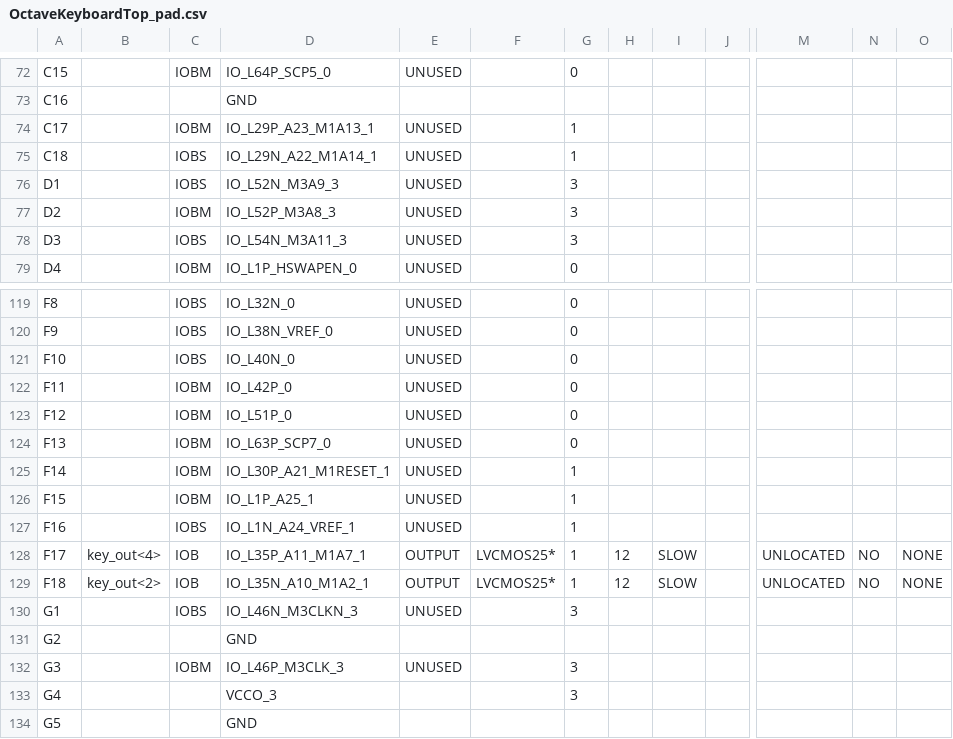
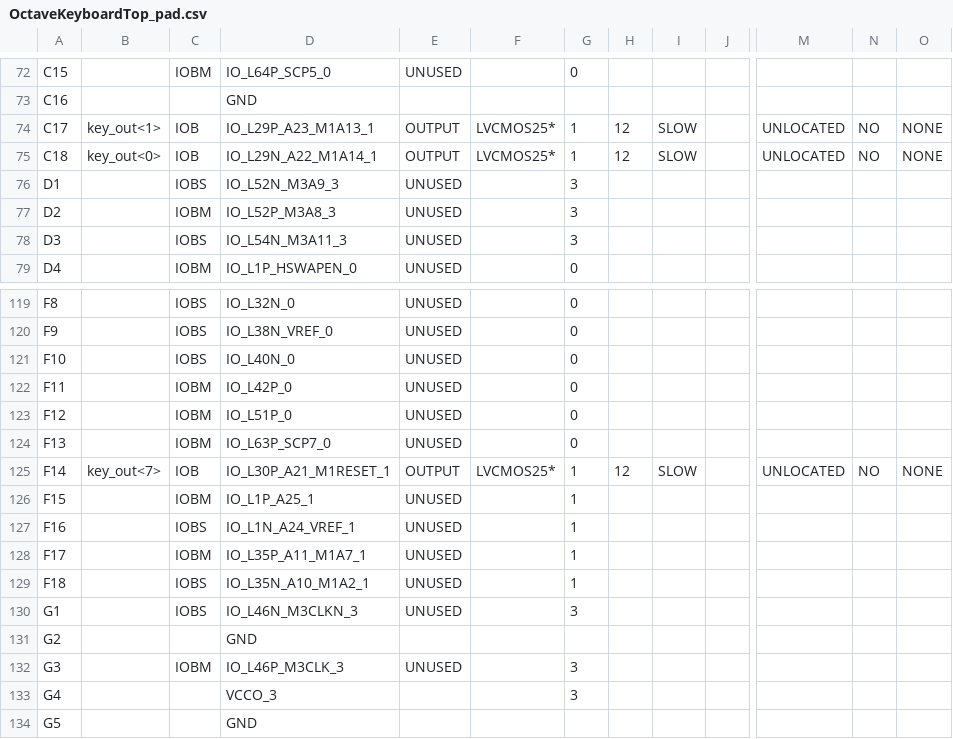
Before and after one commit to cheniel/octave-keyboard, a CSV file: OctaveKeyboard/OctaveKeyboardTop_pad.csv, drawn as a sheet; only a part is shown, gaps mark what is left out; the diff covers the shown part only; the diff names each change by its address in the sheet, - before the commit and + after, or states it on an @@ line.

```diff
--- a/OctaveKeyboard/OctaveKeyboardTop_pad.csv
+++ b/OctaveKeyboard/OctaveKeyboardTop_pad.csv
-B74: (empty)
+B74: key_out<1>
-C74: IOBM
+C74: IOB
-E74:E75: UNUSED
+E74:E75: OUTPUT
-F74:F75: (empty)
+F74:F75: LVCMOS25*
-H74:H75: (empty)
+H74:H75: 12
-I74:I75: (empty)
+I74:I75: SLOW
-M74:M75: (empty)
+M74:M75: UNLOCATED
-N74:N75: (empty)
+N74:N75: NO
-O74:O75: (empty)
+O74:O75: NONE
-B75: (empty)
+B75: key_out<0>
-C75: IOBS
+C75: IOB
-B125: (empty)
+B125: key_out<7>
-C125: IOBM
+C125: IOB
-E125: UNUSED
+E125: OUTPUT
-F125: (empty)
+F125: LVCMOS25*
-H125: (empty)
+H125: 12
-I125: (empty)
+I125: SLOW
-M125: (empty)
+M125: UNLOCATED
-N125: (empty)
+N125: NO
-O125: (empty)
+O125: NONE
-B128: key_out<4>
+B128: (empty)
-C128: IOB
+C128: IOBM
-E128:E129: OUTPUT
+E128:E129: UNUSED
-F128:F129: LVCMOS25*
+F128:F129: (empty)
-H128:H129: 12
+H128:H129: (empty)
-I128:I129: SLOW
+I128:I129: (empty)
-M128:M129: UNLOCATED
+M128:M129: (empty)
-N128:N129: NO
+N128:N129: (empty)
-O128:O129: NONE
+O128:O129: (empty)
-B129: key_out<2>
+B129: (empty)
-C129: IOB
+C129: IOBS
```
Also changed, not shown: 74 edited cells elsewhere in this file, 34 other files.
